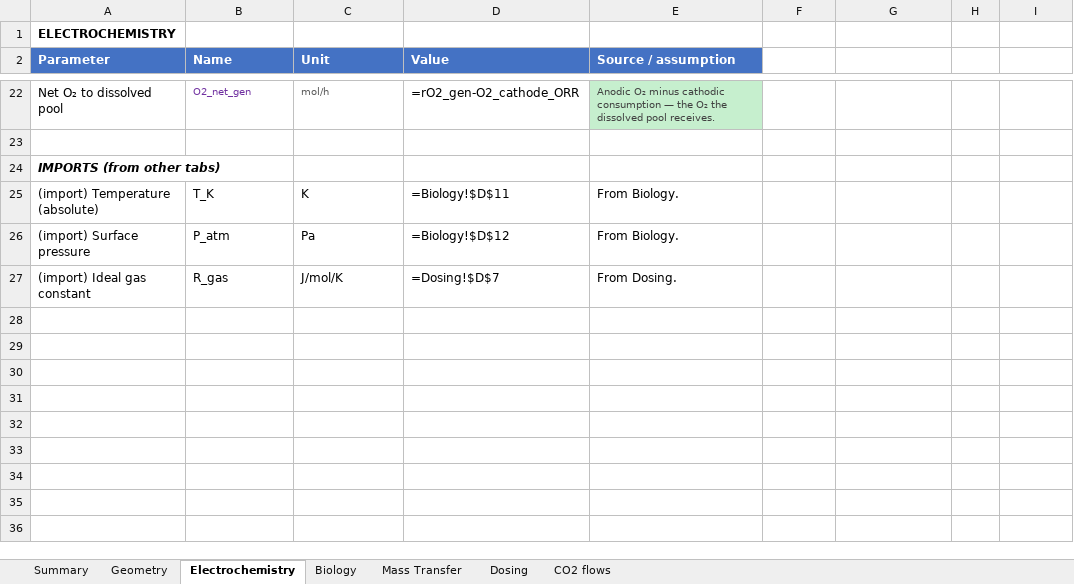
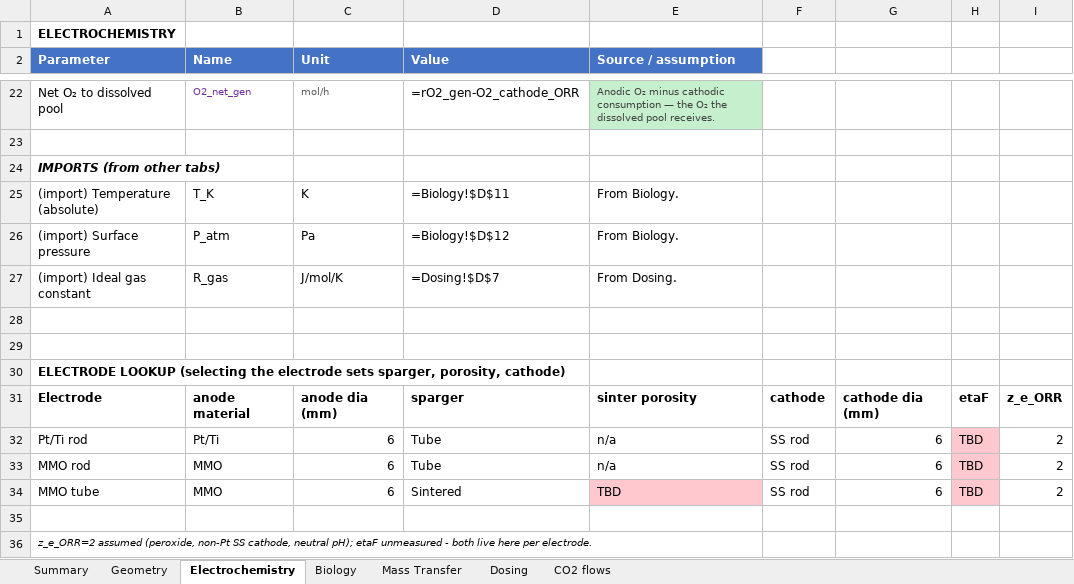
Before and after one commit to amy-bo/electroPioreactor, an Excel workbook: Media/electroPioreactorGasModel-modular.xlsx, sheet Electrochemistry, drawn as a sheet; only a part is shown, gaps mark what is left out; values as stored, in another font and other column widths than the file's, no borders; formulas without a stored value are shown as written; conditional formats not drawn; the diff names each change by its address in the sheet, - before the commit and + after, or states it on an @@ line.

```diff
--- a/Media/electroPioreactorGasModel-modular.xlsx (sheet Electrochemistry)
+++ b/Media/electroPioreactorGasModel-modular.xlsx (sheet Electrochemistry)
+row 28: (empty)
+row 29: (empty)
+row 30: ELECTRODE LOOKUP (selecting the electrode sets sparger, porosity, cathode)
+row 31: Electrode | anode material | anode dia (mm) | sparger | sinter porosity | cathode | cathode dia (mm) | etaF | z_e_ORR
+row 32: Pt/Ti rod | Pt/Ti | 6 | Tube | n/a | SS rod | 6 | TBD | 2
+row 33: MMO rod | MMO | 6 | Tube | n/a | SS rod | 6 | TBD | 2
+row 34: MMO tube | MMO | 6 | Sintered | TBD | SS rod | 6 | TBD | 2
+row 35: (empty)
+row 36: z_e_ORR=2 assumed (peroxide, non-Pt SS cathode, neutral pH); etaF unmeasured - both live here per electrode.
```
Also changed, not shown: sheet Geometry, sheet Biology, sheet CO2 flows, sheet Summary, sheet Dosing.
